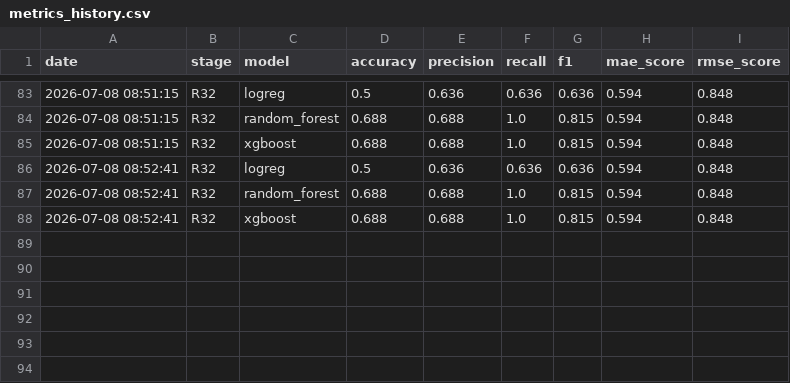
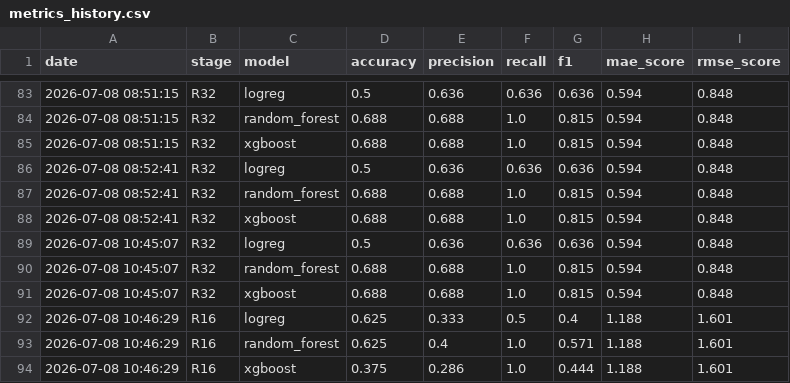
Before and after one commit to fernandoreynarodriguez647-cmd/Mundial_Predictor_regresion-, a CSV file: outputs/history/metrics_history.csv, drawn as a sheet; only a part is shown, gaps mark what is left out.

```diff
--- a/outputs/history/metrics_history.csv
+++ b/outputs/history/metrics_history.csv
@@ -88 +88,7 @@ date,stage,model,accuracy,precision,recall,f1,mae_score,rmse_score
 2026-07-08 08:52:41,R32,xgboost,0.688,0.688,1.0,0.815,0.594,0.848
+2026-07-08 10:45:07,R32,logreg,0.5,0.636,0.636,0.636,0.594,0.848
+2026-07-08 10:45:07,R32,random_forest,0.688,0.688,1.0,0.815,0.594,0.848
+2026-07-08 10:45:07,R32,xgboost,0.688,0.688,1.0,0.815,0.594,0.848
+2026-07-08 10:46:29,R16,logreg,0.625,0.333,0.5,0.4,1.188,1.601
+2026-07-08 10:46:29,R16,random_forest,0.625,0.4,1.0,0.571,1.188,1.601
+2026-07-08 10:46:29,R16,xgboost,0.375,0.286,1.0,0.444,1.188,1.601
```
Also changed, not shown: outputs/history/predictions_history.csv, 3 other files.
